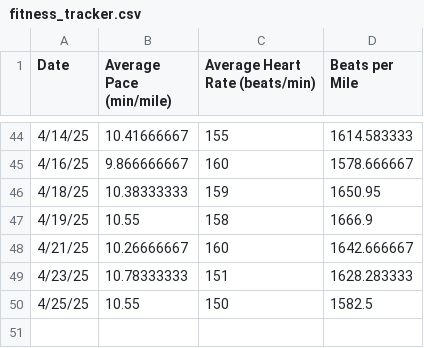
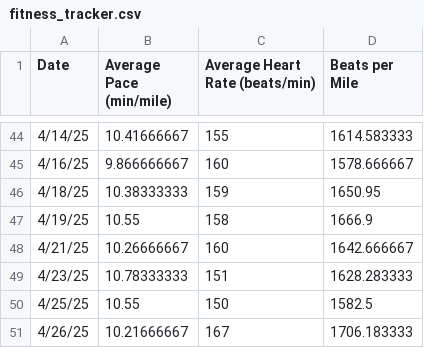
Before and after one commit to narulanantham/where-is-the-plateau, a CSV file: fitness_tracker.csv, drawn as a sheet; only a part is shown, gaps mark what is left out; the diff names each change by its address in the sheet, - before the commit and + after, or states it on an @@ line.

```diff
--- a/fitness_tracker.csv
+++ b/fitness_tracker.csv
+row 51: 4/26/25 | 10.21666667 | 167 | 1706.183333
```
Also changed, not shown: 2 other files.
